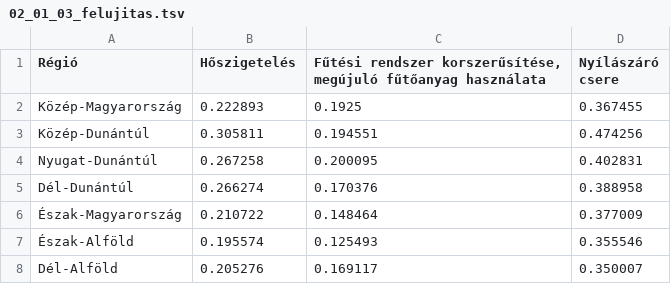
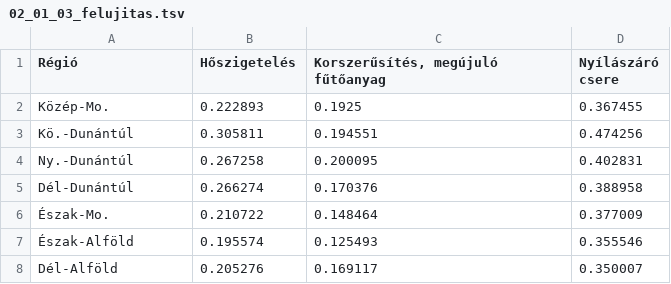
Before and after one commit to mandarin-data/test_vizs, a TSV file: data/02_lakasminoseg_energiaszegenyseg/02_01_03_felujitas.tsv, drawn as a sheet.

```diff
--- a/data/02_lakasminoseg_energiaszegenyseg/02_01_03_felujitas.tsv
+++ b/data/02_lakasminoseg_energiaszegenyseg/02_01_03_felujitas.tsv
@@ -1,7 +1,7 @@
-Régió	Hőszigetelés	Fűtési rendszer korszerűsítése, megújuló fűtőanyag használata	Nyílászáró csere
-Közép-Magyarország	0.222893	0.1925	0.367455
-Közép-Dunántúl	0.305811	0.194551	0.474256
-Nyugat-Dunántúl	0.267258	0.200095	0.402831
+Régió	Hőszigetelés	Korszerűsítés, megújuló fűtőanyag	Nyílászáró csere
+Közép-Mo.	0.222893	0.1925	0.367455
+Kö.-Dunántúl	0.305811	0.194551	0.474256
+Ny.-Dunántúl	0.267258	0.200095	0.402831
 Dél-Dunántúl	0.266274	0.170376	0.388958
-Észak-Magyarország	0.210722	0.148464	0.377009
+Észak-Mo.	0.210722	0.148464	0.377009
 Észak-Alföld	0.195574	0.125493	0.355546
```
Also changed, not shown: data/01_hozzaferhetoseg_es_megfizethetoseg/01_01_user_input.tsv, data/02_lakasminoseg_energiaszegenyseg/02_01_01_komfort_fokozat.tsv, 29 other files.
